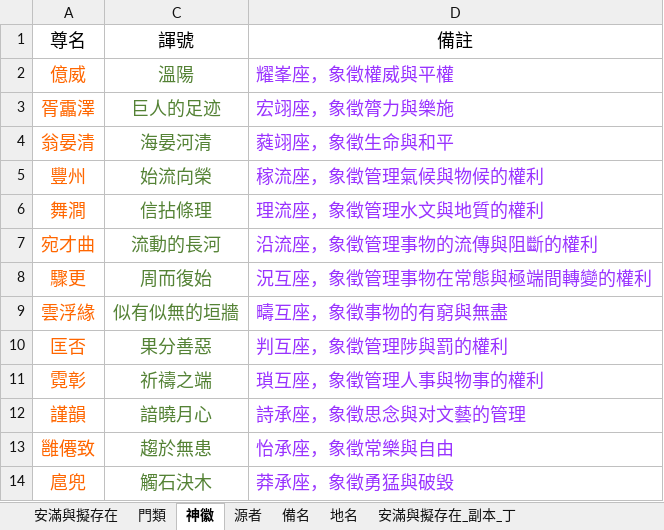
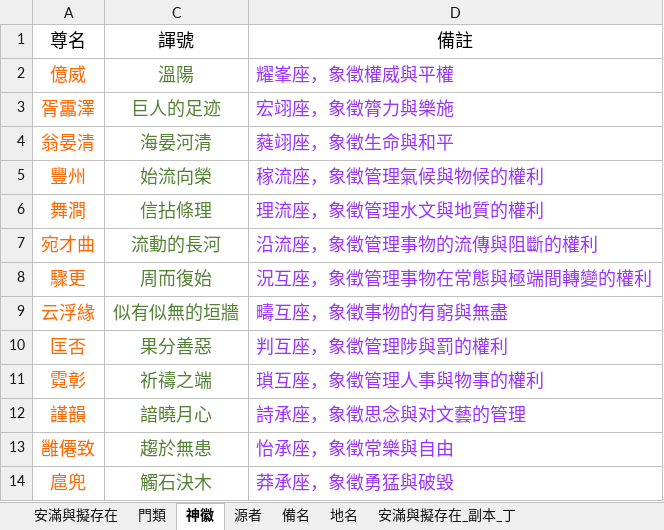
Before and after one commit to sealleci/AnMan, an Excel workbook: docs/滿徽源集_版戊.xlsx, sheet 神徽, drawn as a sheet; only a part is shown; values as stored, in another font and other column widths than the file's, no borders; the diff names each change by its address in the sheet, - before the commit and + after, or states it on an @@ line.

```diff
--- a/docs/滿徽源集_版戊.xlsx (sheet 神徽)
+++ b/docs/滿徽源集_版戊.xlsx (sheet 神徽)
-A9: 雲浮緣
+A9: 云浮緣
```
Also changed, not shown: sheet 安滿與擬存在, 3 other files.
